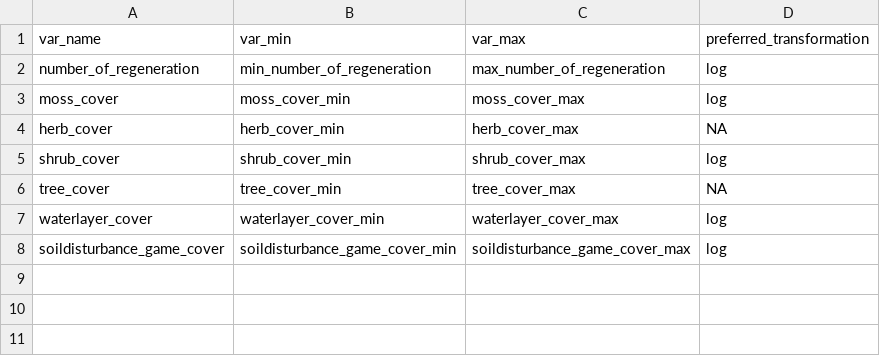
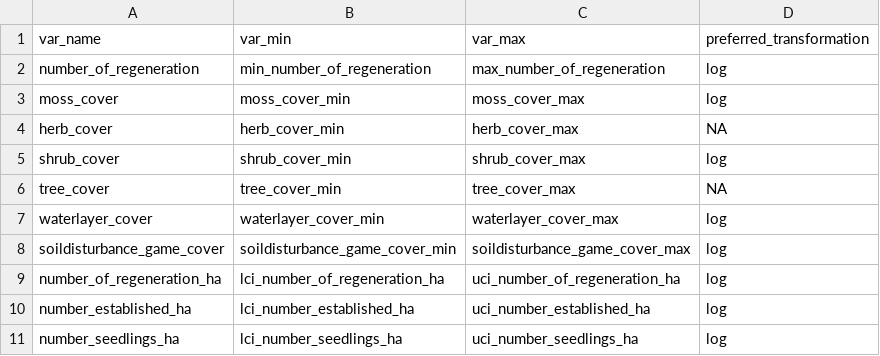
Before and after one commit to inbo/forrescalc, a CSV file: inst/extdata/class_data.csv, drawn as a sheet.

```diff
--- a/inst/extdata/class_data.csv
+++ b/inst/extdata/class_data.csv
@@ -8 +8,4 @@ waterlayer_cover;waterlayer_cover_min;waterlayer_cover_max;log
 soildisturbance_game_cover;soildisturbance_game_cover_min;soildisturbance_game_cover_max;log
+number_of_regeneration_ha;lci_number_of_regeneration_ha;uci_number_of_regeneration_ha;log
+number_established_ha;lci_number_established_ha;uci_number_established_ha;log
+number_seedlings_ha;lci_number_seedlings_ha;uci_number_seedlings_ha;log
```
Also changed, not shown: 2 other files.
